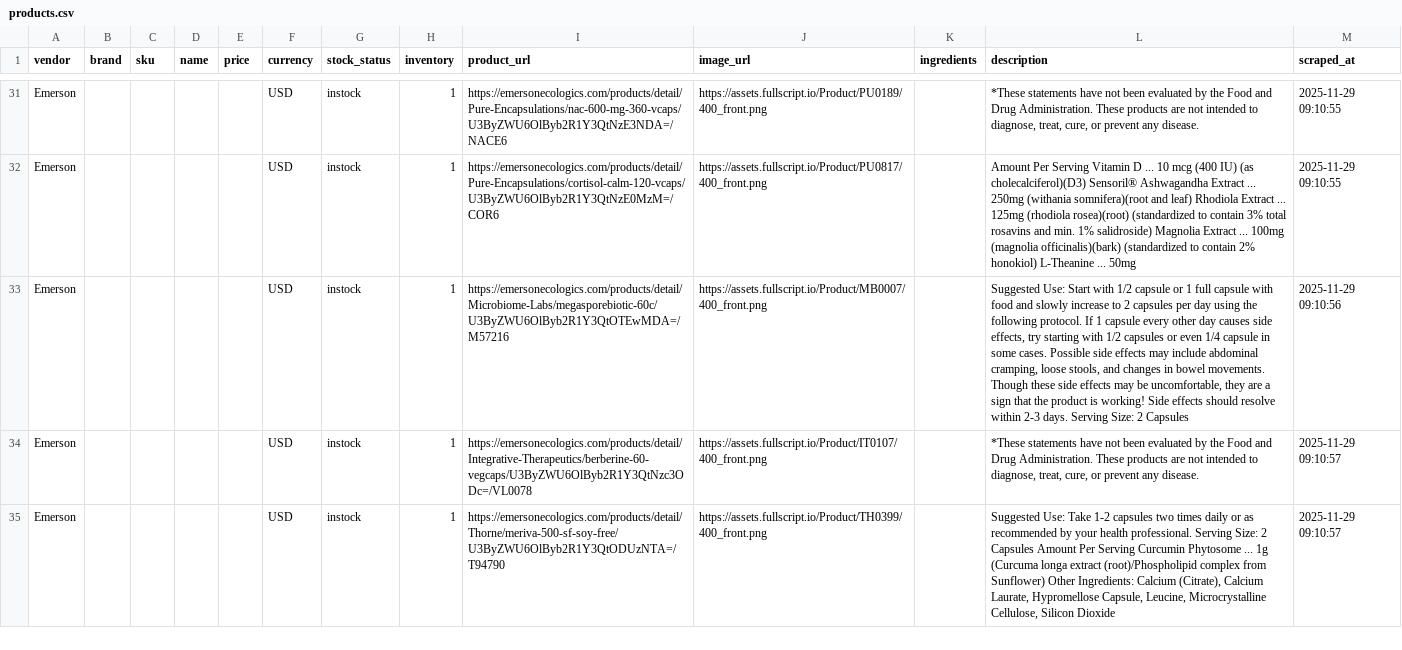
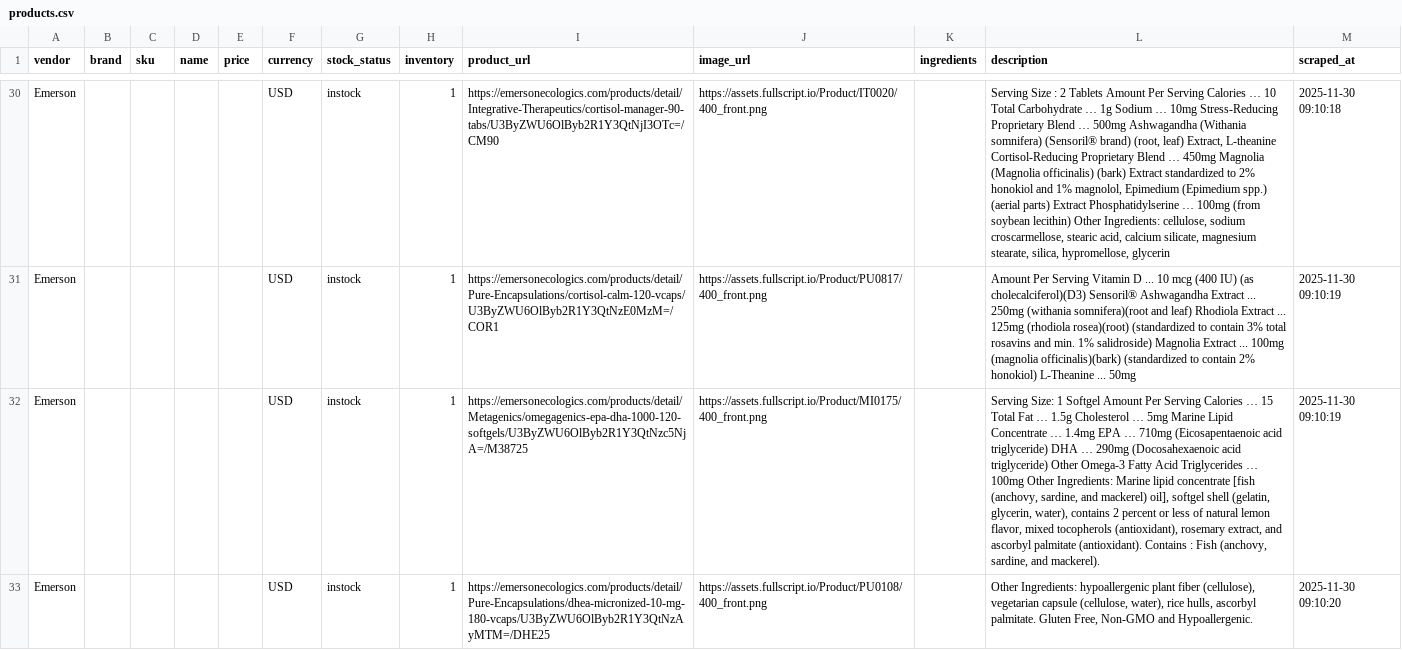
Before and after one commit to remystrong7/supplefind-imports, a CSV file: products.csv, drawn as a sheet; only a part is shown, gaps mark what is left out; removed rows and columns are numbered as before the commit, all else as after; the diff covers the shown part only; the diff names each change by its address in the sheet, - before the commit and + after, or states it on an @@ line.

```diff
--- a/products.csv
+++ b/products.csv
-I30 (product_url): https://emersonecologics.com/products/detail/Pure-Encapsulations/nac-600-mg-360-vcaps/U3ByZWU6OlByb2R1Y3QtNzE3NDA=/NACE6
+I30 (product_url): https://emersonecologics.com/products/detail/Integrative-Therapeutics/cortisol-manager-90-tabs/U3ByZWU6OlByb2R1Y3QtNjI3OTc=/CM90
-J30 (image_url): https://assets.fullscript.io/Product/PU0189/400_front.png
+J30 (image_url): https://assets.fullscript.io/Product/IT0020/400_front.png
-L30 (description): *These statements have not been evaluated by the Food and Drug Administration. These products are not intended to diagnose, treat, cure, or prevent any disease.
+L30 (description): Serving Size : 2 Tablets Amount Per Serving Calories … 10 Total Carbohydrate … 1g Sodium … 10mg Stress-Reducing Proprietary Blend … 500mg Ashwagandha (Withania somnifera) (Sensoril® brand) (root, leaf) Extract, L-theanine Cortisol-Reducing Proprietary Blend … 450mg Magnolia (Magnolia officinalis) (bark) Extract standardized to 2% honokiol and 1% magnolol, Epimedium (Epimedium spp.) (aerial parts) Extract Phosphatidylserine … 100mg (from soybean lecithin) Other Ingredients: cellulose, sodium croscarmellose, stearic acid, calcium silicate, magnesium stearate, silica, hypromellose, glycerin
-M30 (scraped_at): 2025-11-29 09:10:55
+M30 (scraped_at): 2025-11-30 09:10:18
-I31 (product_url): https://emersonecologics.com/products/detail/Pure-Encapsulations/cortisol-calm-120-vcaps/U3ByZWU6OlByb2R1Y3QtNzE0MzM=/COR6
+I31 (product_url): https://emersonecologics.com/products/detail/Pure-Encapsulations/cortisol-calm-120-vcaps/U3ByZWU6OlByb2R1Y3QtNzE0MzM=/COR1
-M31 (scraped_at): 2025-11-29 09:10:55
+M31 (scraped_at): 2025-11-30 09:10:19
-I32 (product_url): https://emersonecologics.com/products/detail/Microbiome-Labs/megasporebiotic-60c/U3ByZWU6OlByb2R1Y3QtOTEwMDA=/M57216
+I32 (product_url): https://emersonecologics.com/products/detail/Metagenics/omegagenics-epa-dha-1000-120-softgels/U3ByZWU6OlByb2R1Y3QtNzc5NjA=/M38725
-J32 (image_url): https://assets.fullscript.io/Product/MB0007/400_front.png
+J32 (image_url): https://assets.fullscript.io/Product/MI0175/400_front.png
-L32 (description): Suggested Use: Start with 1/2 capsule or 1 full capsule with food and slowly increase to 2 capsules per day using the following protocol. If 1 capsule every other day causes side effects, try starting with 1/2 capsules or even 1/4 capsule in some cases. Possible side effects may include abdominal cramping, loose stools, and changes in bowel movements. Though these side effects may be uncomfortable, they are a sign that the product is working! Side effects should resolve within 2-3 days. Serving Size: 2 Capsules
+L32 (description): Serving Size: 1 Softgel Amount Per Serving Calories … 15 Total Fat … 1.5g Cholesterol … 5mg Marine Lipid Concentrate … 1.4mg EPA … 710mg (Eicosapentaenoic acid triglyceride) DHA … 290mg (Docosahexaenoic acid triglyceride) Other Omega-3 Fatty Acid Triglycerides … 100mg Other Ingredients: Marine lipid concentrate [fish (anchovy, sardine, and mackerel) oil], softgel shell (gelatin, glycerin, water), contains 2 percent or less of natural lemon flavor, mixed tocopherols (antioxidant), rosemary extract, and ascorbyl palmitate (antioxidant). Contains : Fish (anchovy, sardine, and mackerel).
-M32 (scraped_at): 2025-11-29 09:10:56
+M32 (scraped_at): 2025-11-30 09:10:19
-I33 (product_url): https://emersonecologics.com/products/detail/Integrative-Therapeutics/berberine-60-vegcaps/U3ByZWU6OlByb2R1Y3QtNzc3ODc=/VL0078
+I33 (product_url): https://emersonecologics.com/products/detail/Pure-Encapsulations/dhea-micronized-10-mg-180-vcaps/U3ByZWU6OlByb2R1Y3QtNzAyMTM=/DHE25
-J33 (image_url): https://assets.fullscript.io/Product/IT0107/400_front.png
+J33 (image_url): https://assets.fullscript.io/Product/PU0108/400_front.png
-L33 (description): *These statements have not been evaluated by the Food and Drug Administration. These products are not intended to diagnose, treat, cure, or prevent any disease.
+L33 (description): Other Ingredients: hypoallergenic plant fiber (cellulose), vegetarian capsule (cellulose, water), rice hulls, ascorbyl palmitate. Gluten Free, Non-GMO and Hypoallergenic.
-M33 (scraped_at): 2025-11-29 09:10:57
+M33 (scraped_at): 2025-11-30 09:10:20
-row 35: Emerson |  |  |  |  | USD | instock | 1 | https://emersonecologics.com/products/detail/Thorne/meriva-500-sf-soy-free/U3ByZWU6OlByb2R1Y3QtODUzNTA=/T94790 | https://assets.fullscript.io/Product/TH0399/400_front.png |  | Suggested Use: Take 1-2 capsules two times daily or as recommended by your health professional. Serving Size: 2 Capsules Amount Per Serving Curcumin Phytosome ... 1g (Curcuma longa extract (root)/Phospholipid complex from Sunflower) Other Ingredients: Calcium (Citrate), Calcium Laurate, Hypromellose Capsule, Leucine, Microcrystalline Cellulose, Silicon Dioxide | 2025-11-29 09:10:57
```
Also changed, not shown: 1 added row, 3 removed rows and 101 edited cells elsewhere in this file.
